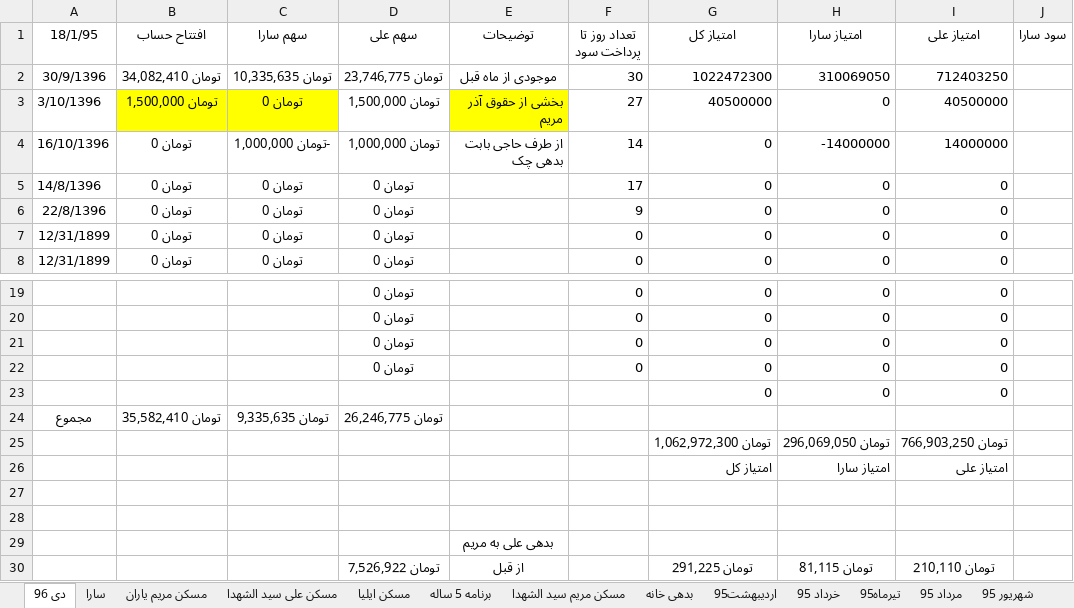
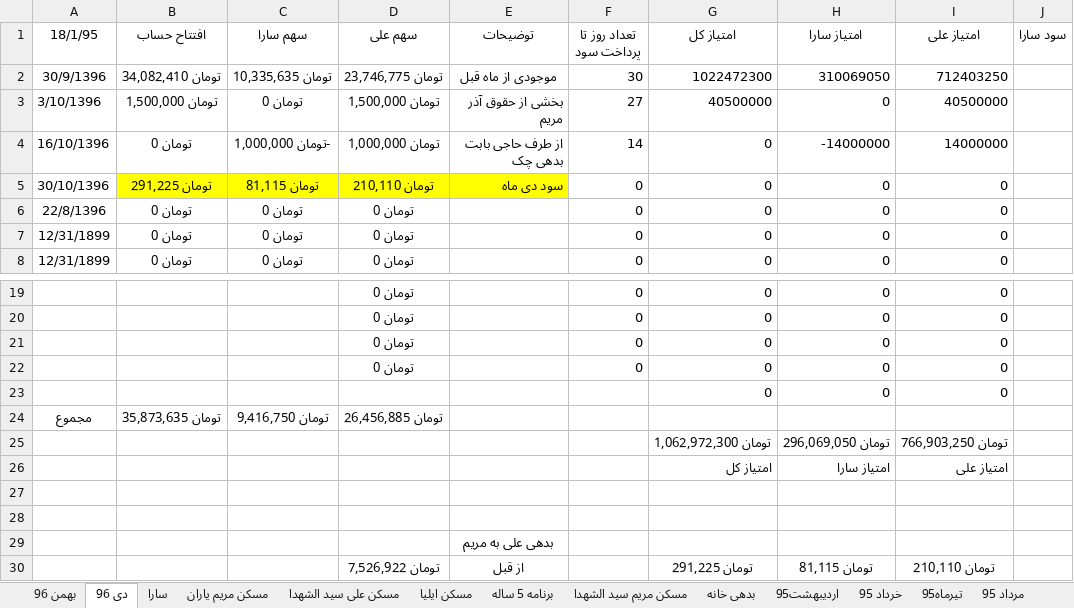
Before and after one commit to ali61n60/AudioDemo, an Excel workbook: AudioDemo/finance/finance.xlsx, sheet دی 96, drawn as a sheet; only a part is shown, gaps mark what is left out; values as stored, in another font and other column widths than the file's, no borders; the diff names each change by its address in the sheet, - before the commit and + after, or states it on an @@ line.

```diff
--- a/AudioDemo/finance/finance.xlsx (sheet دی 96)
+++ b/AudioDemo/finance/finance.xlsx (sheet دی 96)
+sheet tab: بهمن 96
-B3:C3 fill: #FFFF00
+B3:C3 fill: none
-E3 fill: #FFFF00
+E3 fill: none
-A5 (18/1/95): 14/8/1396
+A5 (18/1/95): 30/10/1396
-B5 (افتتاح حساب): تومان 0
+B5 (افتتاح حساب): تومان 291,225
-B5:E5 fill: none
+B5:E5 fill: #FFFF00
-C5 (سهم سارا): تومان 0
+C5 (سهم سارا): تومان 81,115
-D5 (سهم علی): تومان 0
+D5 (سهم علی): تومان 210,110
-E5 (توضیحات): (empty)
+E5 (توضیحات): سود دی ماه
-F5 (تعداد روز تا پرداخت سود): 17
+F5 (تعداد روز تا پرداخت سود): 0
-F6 (تعداد روز تا پرداخت سود): 9
+F6 (تعداد روز تا پرداخت سود): 0
-B24 (افتتاح حساب): تومان 35,582,410
+B24 (افتتاح حساب): تومان 35,873,635
-C24 (سهم سارا): تومان 9,335,635
+C24 (سهم سارا): تومان 9,416,750
-D24 (سهم علی): تومان 26,246,775
+D24 (سهم علی): تومان 26,456,885
```
Also changed, not shown: sheet سارا, sheet مسکن مریم یاران, sheet برنامه 5 ساله, sheet آذر 96.
